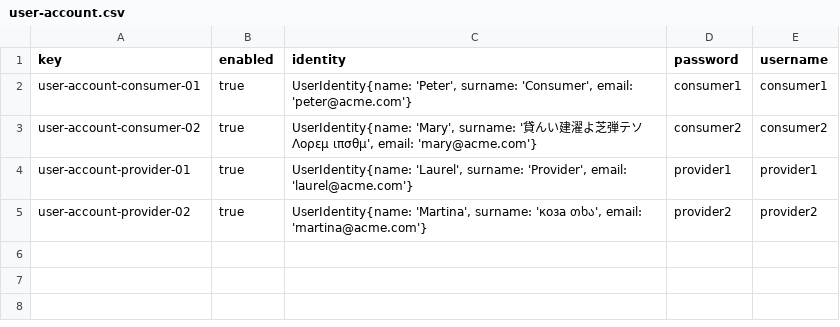
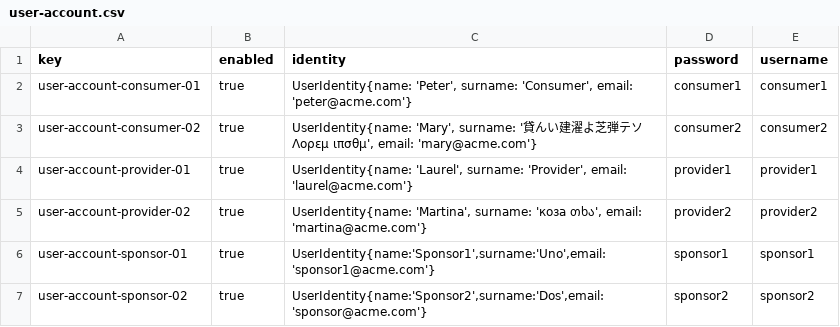
Before and after one commit to IsmaelRuizJurado/Acme-SF-D04, a CSV file: src/main/webapp/WEB-INF/resources/sample-data/user-account.csv, drawn as a sheet; the diff names each change by its address in the sheet, - before the commit and + after, or states it on an @@ line.

Commit message:
Datos de ejemplo de sponsor creados

```diff
--- a/src/main/webapp/WEB-INF/resources/sample-data/user-account.csv
+++ b/src/main/webapp/WEB-INF/resources/sample-data/user-account.csv
+row 6: user-account-sponsor-01 | true | UserIdentity{name:'Sponsor1',surname:'Uno',email:'sponsor1@acme.com'} | sponsor1 | sponsor1
+row 7: user-account-sponsor-02 | true | UserIdentity{name:'Sponsor2',surname:'Dos',email:'sponsor@acme.com'} | sponsor2 | sponsor2
```
Also changed, not shown: 1 other file.
